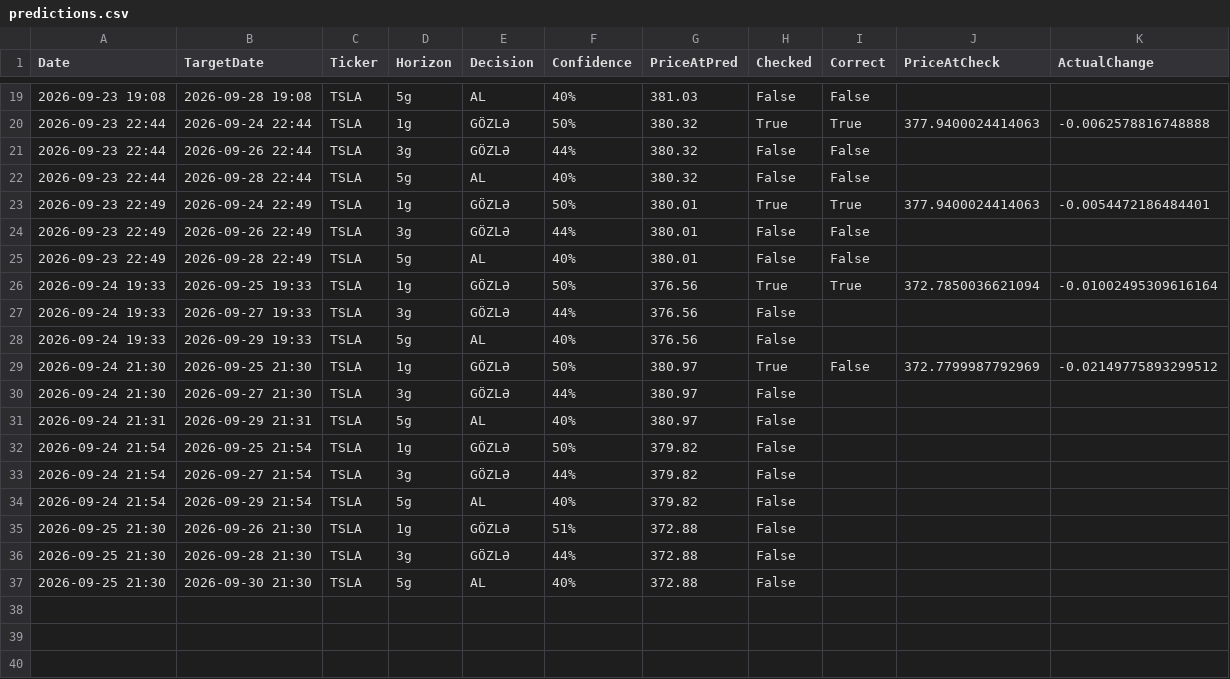
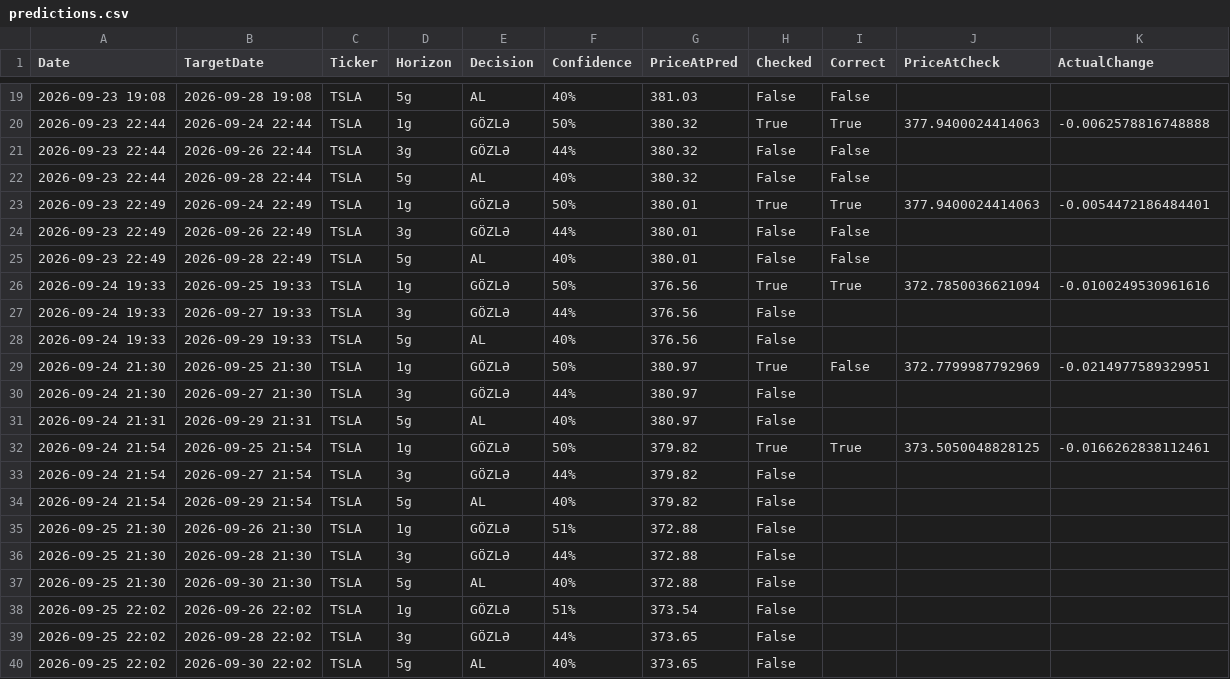
Before and after one commit to cavan1983/tsla-robot, a CSV file: data/predictions.csv, drawn as a sheet; only a part is shown, gaps mark what is left out; the diff names each change by its address in the sheet, - before the commit and + after, or states it on an @@ line.

Commit message:
🧠 SMART: 2026-09-25 18:02 - 3 brains

```diff
--- a/data/predictions.csv
+++ b/data/predictions.csv
-K26 (ActualChange): -0.01002495309616164
+K26 (ActualChange): -0.0100249530961616
-K29 (ActualChange): -0.02149775893299512
+K29 (ActualChange): -0.0214977589329951
-H32 (Checked): False
+H32 (Checked): True
-I32 (Correct): (empty)
+I32 (Correct): True
-J32 (PriceAtCheck): (empty)
+J32 (PriceAtCheck): 373.5050048828125
-K32 (ActualChange): (empty)
+K32 (ActualChange): -0.0166262838112461
+row 38: 2026-09-25 22:02 | 2026-09-26 22:02 | TSLA | 1g | GÖZLƏ | 51% | 373.54 | False
+row 39: 2026-09-25 22:02 | 2026-09-28 22:02 | TSLA | 3g | GÖZLƏ | 44% | 373.65 | False
+row 40: 2026-09-25 22:02 | 2026-09-30 22:02 | TSLA | 5g | AL | 40% | 373.65 | False
```
